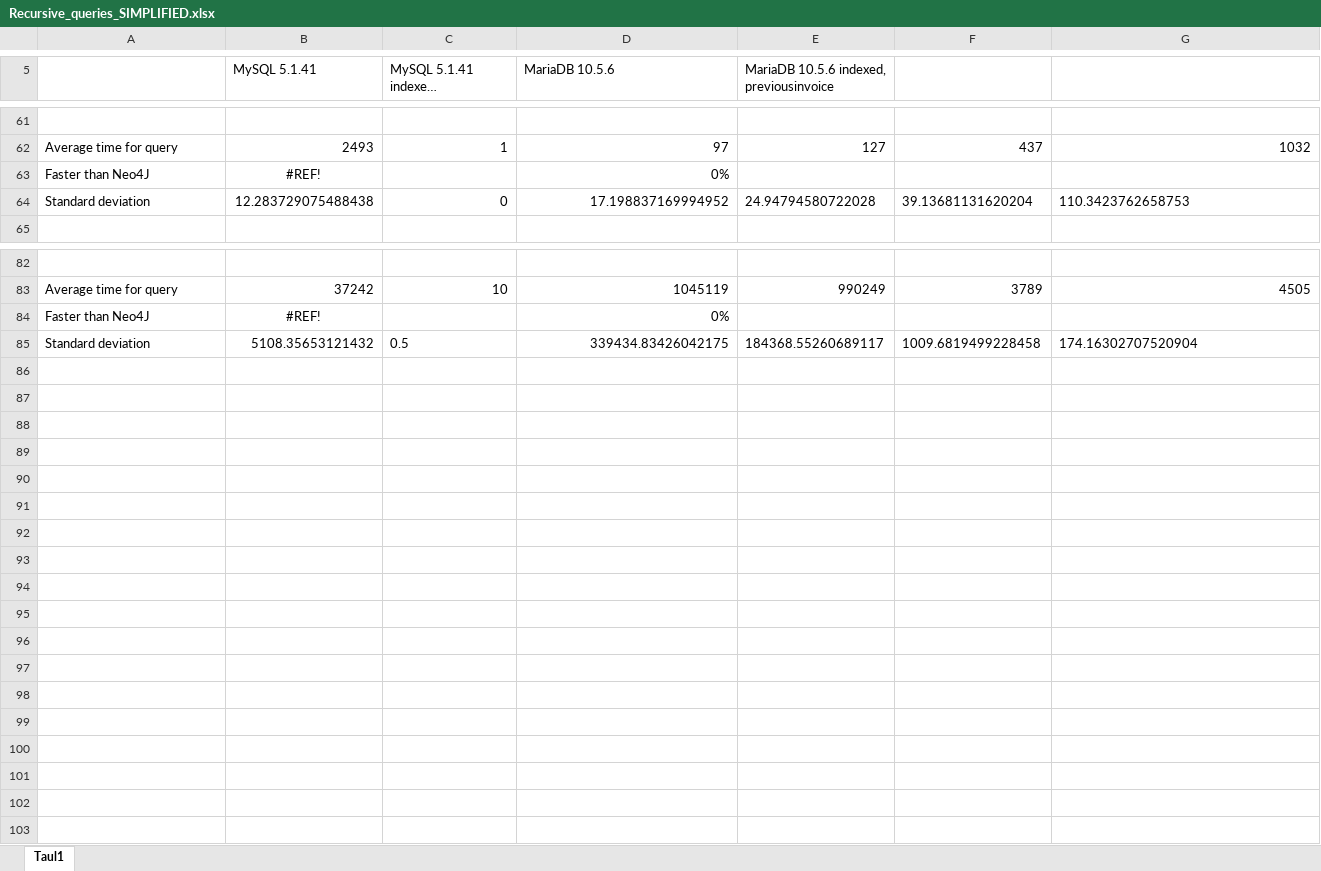
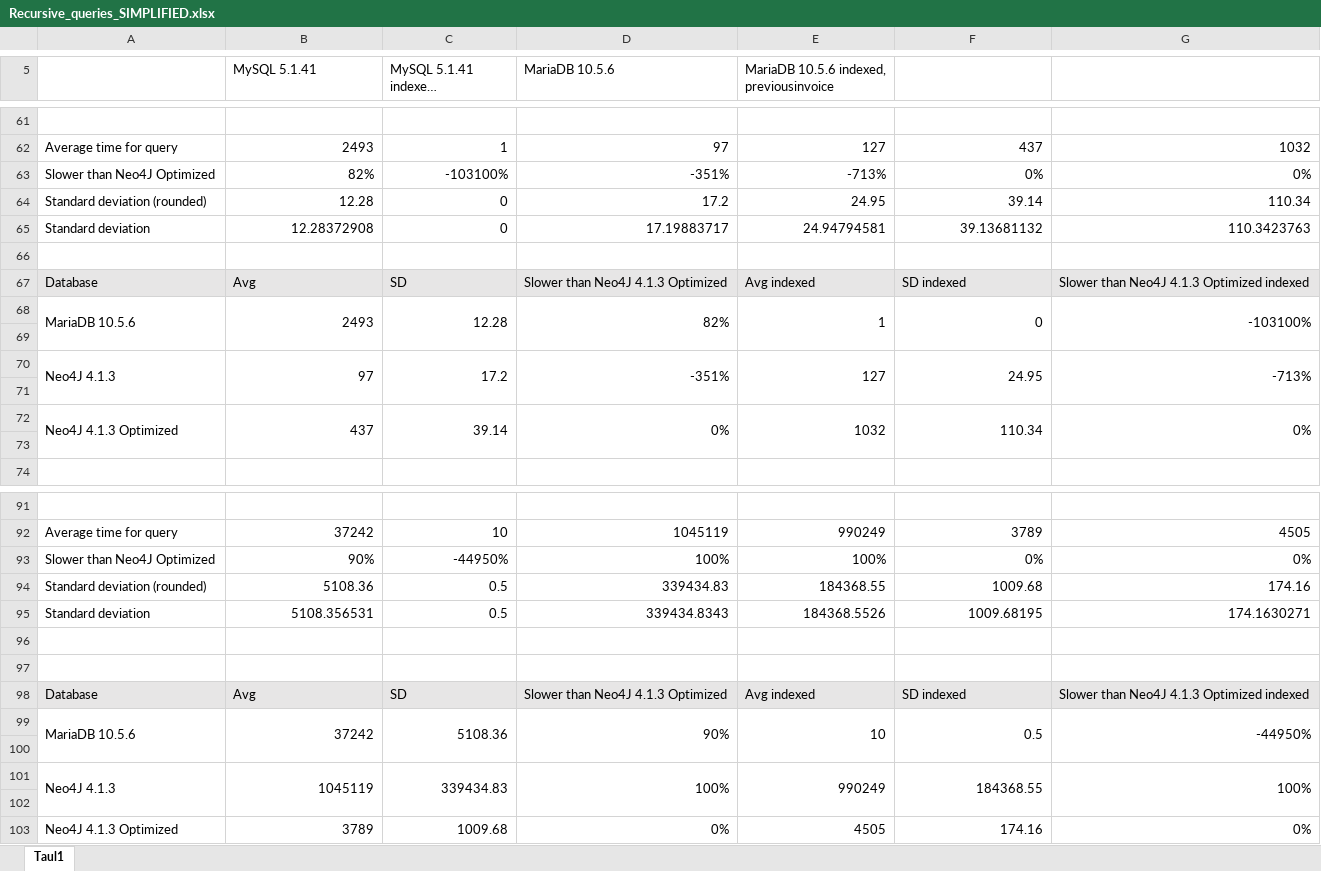
Before and after one commit to homebeach/graafitietokantaprojekti, an Excel workbook: documents/Query results/Recursive_queries_SIMPLIFIED.xlsx, sheet Taul1, drawn as a sheet; only a part is shown, gaps mark what is left out; long unchanged cells end in …; values as stored, in another font and other column widths than the file's, no borders; addresses are those after the commit; the diff names each change by its address in the sheet, - before the commit and + after, or states it on an @@ line.

Commit message:
Changes in documentation

```diff
--- a/documents/Query results/Recursive_queries_SIMPLIFIED.xlsx (sheet Taul1)
+++ b/documents/Query results/Recursive_queries_SIMPLIFIED.xlsx (sheet Taul1)
+row 63: Slower than Neo4J Optimized | 82% | -103100% | -351% | -713% | 0% | 0%
+row 64: Standard deviation (rounded) | 12.28 | 0 | 17.2 | 24.95 | 39.14 | 110.34
+row 65: Standard deviation | 12.28372908 | 0 | 17.19883717 | 24.94794581 | 39.13681132 | 110.3423763
-row 66: Faster than Neo4J | #REF! |  | 0%
+row 66: (empty)
+row 67: Database | Avg | SD | Slower than Neo4J 4.1.3 Optimized | Avg indexed | SD indexed | Slower than Neo4J 4.1.3 Optimized indexed
+row 68: MariaDB 10.5.6 | 2493 | 12.28 | 82% | 1 | 0 | -103100%
-row 69: Standard deviation | 12.283729075488438 | 0 | 17.198837169994952 | 24.94794580722028 | 39.13681131620204 | 110.3423762658753
+row 69: (empty)
+row 70: Neo4J 4.1.3 | 97 | 17.2 | -351% | 127 | 24.95 | -713%
+row 71: (empty)
+row 72: Neo4J 4.1.3 Optimized | 437 | 39.14 | 0% | 1032 | 110.34 | 0%
+row 73: (empty)
+row 93: Slower than Neo4J Optimized | 90% | -44950% | 100% | 100% | 0% | 0%
+row 94: Standard deviation (rounded) | 5108.36 | 0.5 | 339434.83 | 184368.55 | 1009.68 | 174.16
+row 95: Standard deviation | 5108.356531 | 0.5 | 339434.8343 | 184368.5526 | 1009.68195 | 174.1630271
-row 96: Faster than Neo4J | #REF! |  | 0%
+row 96: (empty)
-row 97: Standard deviation | 5108.35653121432 | 0.5 | 339434.83426042175 | 184368.55260689117 | 1009.6819499228458 | 174.16302707520904
+row 97: (empty)
+row 98: Database | Avg | SD | Slower than Neo4J 4.1.3 Optimized | Avg indexed | SD indexed | Slower than Neo4J 4.1.3 Optimized indexed
+row 99: MariaDB 10.5.6 | 37242 | 5108.36 | 90% | 10 | 0.5 | -44950%
+row 100: (empty)
+row 101: Neo4J 4.1.3 | 1045119 | 339434.83 | 100% | 990249 | 184368.55 | 100%
+row 102: (empty)
+row 103: Neo4J 4.1.3 Optimized | 3789 | 1009.68 | 0% | 4505 | 174.16 | 0%
```
Also changed, not shown: 9 other files.
